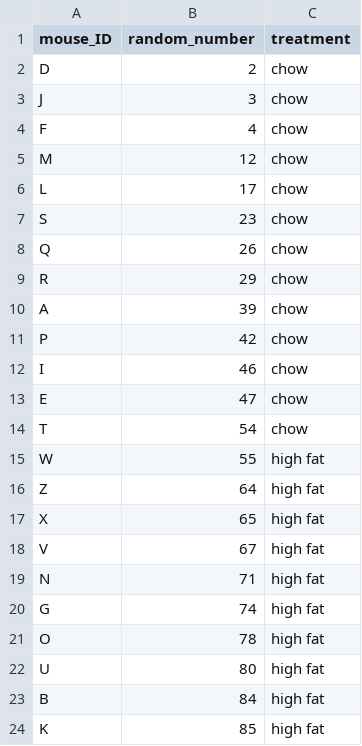
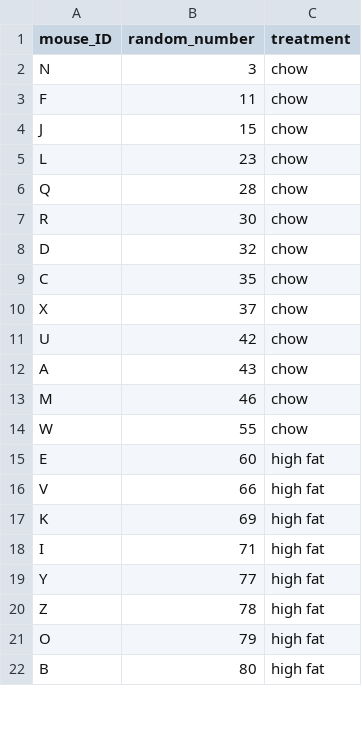
Before and after one commit to zkamvar/statistical-experimental-design, a CSV file: data/random-assign.csv, drawn as a sheet; only a part is shown; the diff covers the shown part only.

```diff
--- a/data/random-assign.csv
+++ b/data/random-assign.csv
@@ -1,24 +1,22 @@
 "mouse_ID","random_number","treatment"
-"D",2,"chow"
-"J",3,"chow"
-"F",4,"chow"
-"M",12,"chow"
-"L",17,"chow"
-"S",23,"chow"
-"Q",26,"chow"
-"R",29,"chow"
-"A",39,"chow"
-"P",42,"chow"
-"I",46,"chow"
-"E",47,"chow"
-"T",54,"chow"
-"W",55,"high fat"
-"Z",64,"high fat"
-"X",65,"high fat"
-"V",67,"high fat"
-"N",71,"high fat"
-"G",74,"high fat"
-"O",78,"high fat"
-"U",80,"high fat"
-"B",84,"high fat"
-"K",85,"high fat"
+"N",3,"chow"
+"F",11,"chow"
+"J",15,"chow"
+"L",23,"chow"
+"Q",28,"chow"
+"R",30,"chow"
+"D",32,"chow"
+"C",35,"chow"
+"X",37,"chow"
+"U",42,"chow"
+"A",43,"chow"
+"M",46,"chow"
+"W",55,"chow"
+"E",60,"high fat"
+"V",66,"high fat"
+"K",69,"high fat"
+"I",71,"high fat"
+"Y",77,"high fat"
+"Z",78,"high fat"
+"O",79,"high fat"
+"B",80,"high fat"
```
Also changed, not shown: 4 added rows, 2 removed rows and 1 edited cell elsewhere in this file, data/blood_volume.csv, data/heart_rate.csv, 3 other files.
